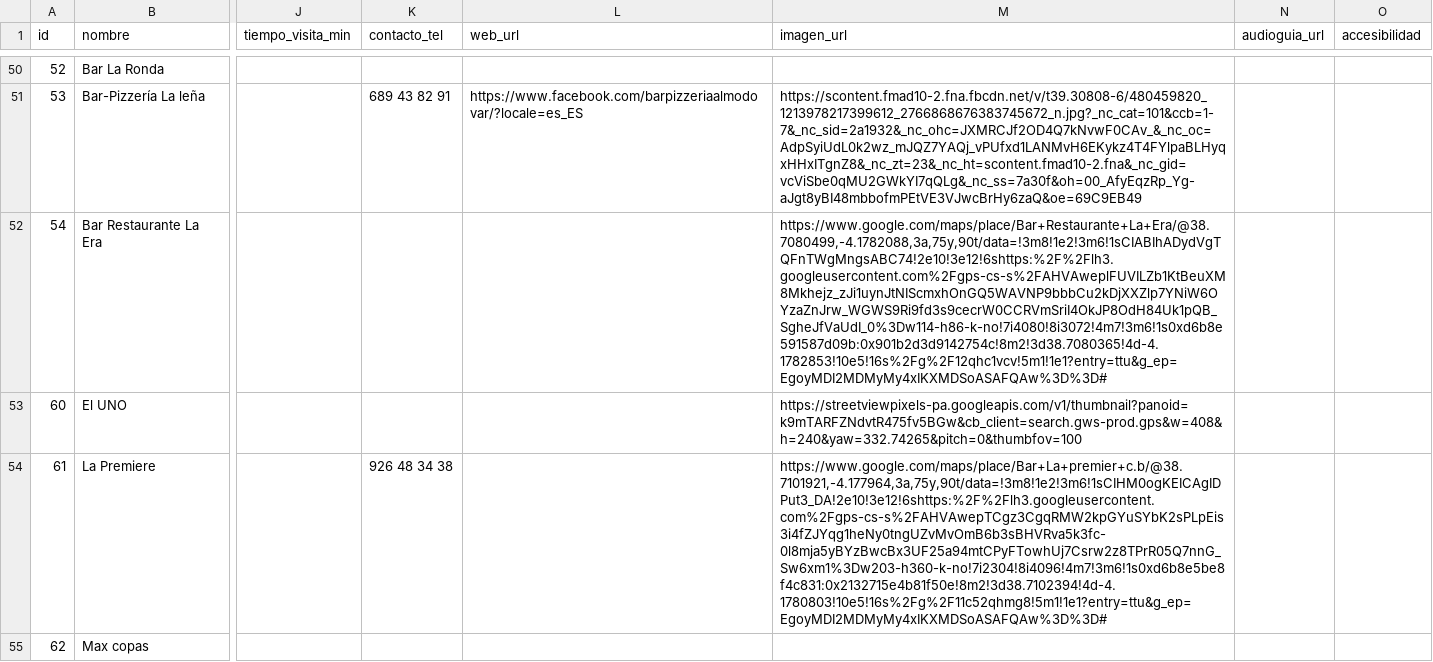
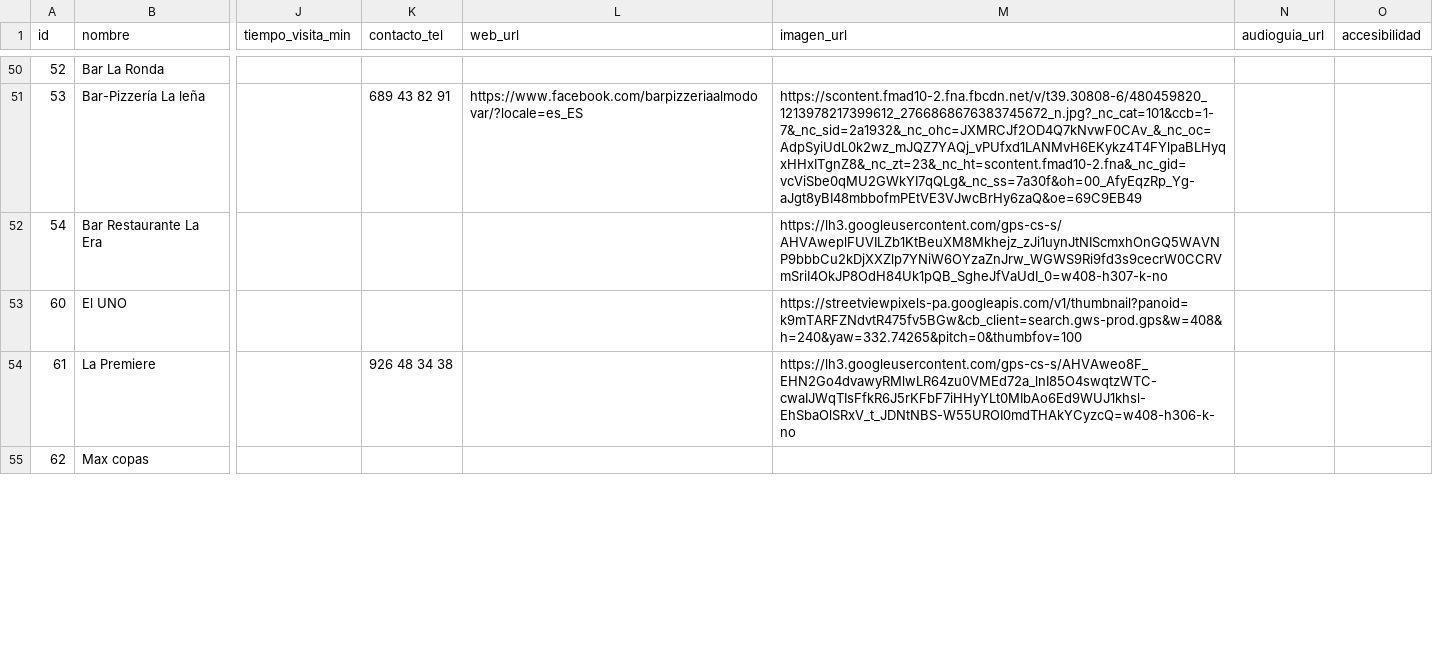
Before and after one commit to gabrielsantosgrillo-dot/JuegosCartas, a CSV file: turismo/Almodovar.csv, drawn as a sheet; only a part is shown, gaps mark what is left out; the diff covers the shown part only; the diff names each change by its address in the sheet, - before the commit and + after, or states it on an @@ line.

Commit message:
Add files via upload

```diff
--- a/turismo/Almodovar.csv
+++ b/turismo/Almodovar.csv
-M52 (imagen_url): https://www.google.com/maps/place/Bar+Restaurante+La+Era/@38.7080499,-4.1782088,3a,75y,90t/data=!3m8!1e2!3m6!1sCIABIhADydVgTQFnTWgMngsABC74!2e10!3e12!6shttps:%2F%2Flh3.googleusercontent.com%2Fgps-cs-s%2FAHVAweplFUVILZb1KtBeuXM8Mkhejz_zJi1uynJtNIScmxhOnGQ5WAVNP9bbbCu2kDjXXZlp7YNiW6OYzaZnJrw_WGWS9Ri9fd3s9cecrW0CCRVmSriI4OkJP8OdH84Uk1pQB_SgheJfVaUdI_0%3Dw114-h86-k-no!7i4080!8i3072!4m7!3m6!1s0xd6b8e591587d09b:0x901b2d3d9142754c!8m2!3d38.7080365!4d-4.1782853!10e5!16s%2Fg%2F12qhc1vcv!5m1!1e1?entry=ttu&g_ep=EgoyMDI2MDMyMy4xIKXMDSoASAFQAw%3D%3D#
+M52 (imagen_url): https://lh3.googleusercontent.com/gps-cs-s/AHVAweplFUVILZb1KtBeuXM8Mkhejz_zJi1uynJtNIScmxhOnGQ5WAVNP9bbbCu2kDjXXZlp7YNiW6OYzaZnJrw_WGWS9Ri9fd3s9cecrW0CCRVmSriI4OkJP8OdH84Uk1pQB_SgheJfVaUdI_0=w408-h307-k-no
-M54 (imagen_url): https://www.google.com/maps/place/Bar+La+premier+c.b/@38.7101921,-4.177964,3a,75y,90t/data=!3m8!1e2!3m6!1sCIHM0ogKEICAgIDPut3_DA!2e10!3e12!6shttps:%2F%2Flh3.googleusercontent.com%2Fgps-cs-s%2FAHVAwepTCgz3CgqRMW2kpGYuSYbK2sPLpEis3i4fZJYqg1heNy0tngUZvMvOmB6b3sBHVRva5k3fc-0l8mja5yBYzBwcBx3UF25a94mtCPyFTowhUj7Csrw2z8TPrR05Q7nnG_Sw6xm1%3Dw203-h360-k-no!7i2304!8i4096!4m7!3m6!1s0xd6b8e5be8f4c831:0x2132715e4b81f50e!8m2!3d38.7102394!4d-4.1780803!10e5!16s%2Fg%2F11c52qhmg8!5m1!1e1?entry=ttu&g_ep=EgoyMDI2MDMyMy4xIKXMDSoASAFQAw%3D%3D#
+M54 (imagen_url): https://lh3.googleusercontent.com/gps-cs-s/AHVAweo8F_EHN2Go4dvawyRMlwLR64zu0VMEd72a_lnI85O4swqtzWTC-cwaIJWqTIsFfkR6J5rKFbF7iHHyYLt0MIbAo6Ed9WUJ1khsl-EhSbaOlSRxV_t_JDNtNBS-W55UROI0mdTHAkYCyzcQ=w408-h306-k-no
```
Also changed, not shown: 1 added row and 2 edited cells elsewhere in this file.
